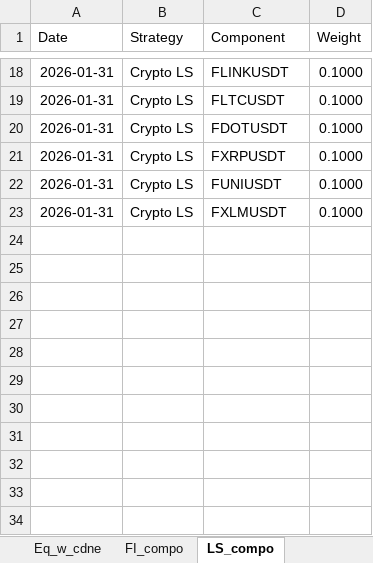
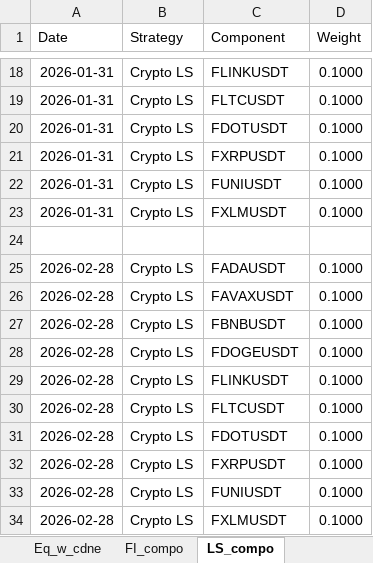
Before and after one commit to kkspeedlab/flex-strategy-dashboard, an Excel workbook: All_strategies_monthly_percentages.xlsx, sheet LS_compo, drawn as a sheet; only a part is shown, gaps mark what is left out; values as stored, in another font and other column widths than the file's, no borders; the diff names each change by its address in the sheet, - before the commit and + after, or states it on an @@ line.

```diff
--- a/All_strategies_monthly_percentages.xlsx (sheet LS_compo)
+++ b/All_strategies_monthly_percentages.xlsx (sheet LS_compo)
+row 24: (empty)
+row 25: 2026-02-28 | Crypto LS | FADAUSDT | 0.1000
+row 26: 2026-02-28 | Crypto LS | FAVAXUSDT | 0.1000
+row 27: 2026-02-28 | Crypto LS | FBNBUSDT | 0.1000
+row 28: 2026-02-28 | Crypto LS | FDOGEUSDT | 0.1000
+row 29: 2026-02-28 | Crypto LS | FLINKUSDT | 0.1000
+row 30: 2026-02-28 | Crypto LS | FLTCUSDT | 0.1000
+row 31: 2026-02-28 | Crypto LS | FDOTUSDT | 0.1000
+row 32: 2026-02-28 | Crypto LS | FXRPUSDT | 0.1000
+row 33: 2026-02-28 | Crypto LS | FUNIUSDT | 0.1000
+row 34: 2026-02-28 | Crypto LS | FXLMUSDT | 0.1000
```
Also changed, not shown: sheet Crypto_compo, sheet Monthly_returns.
